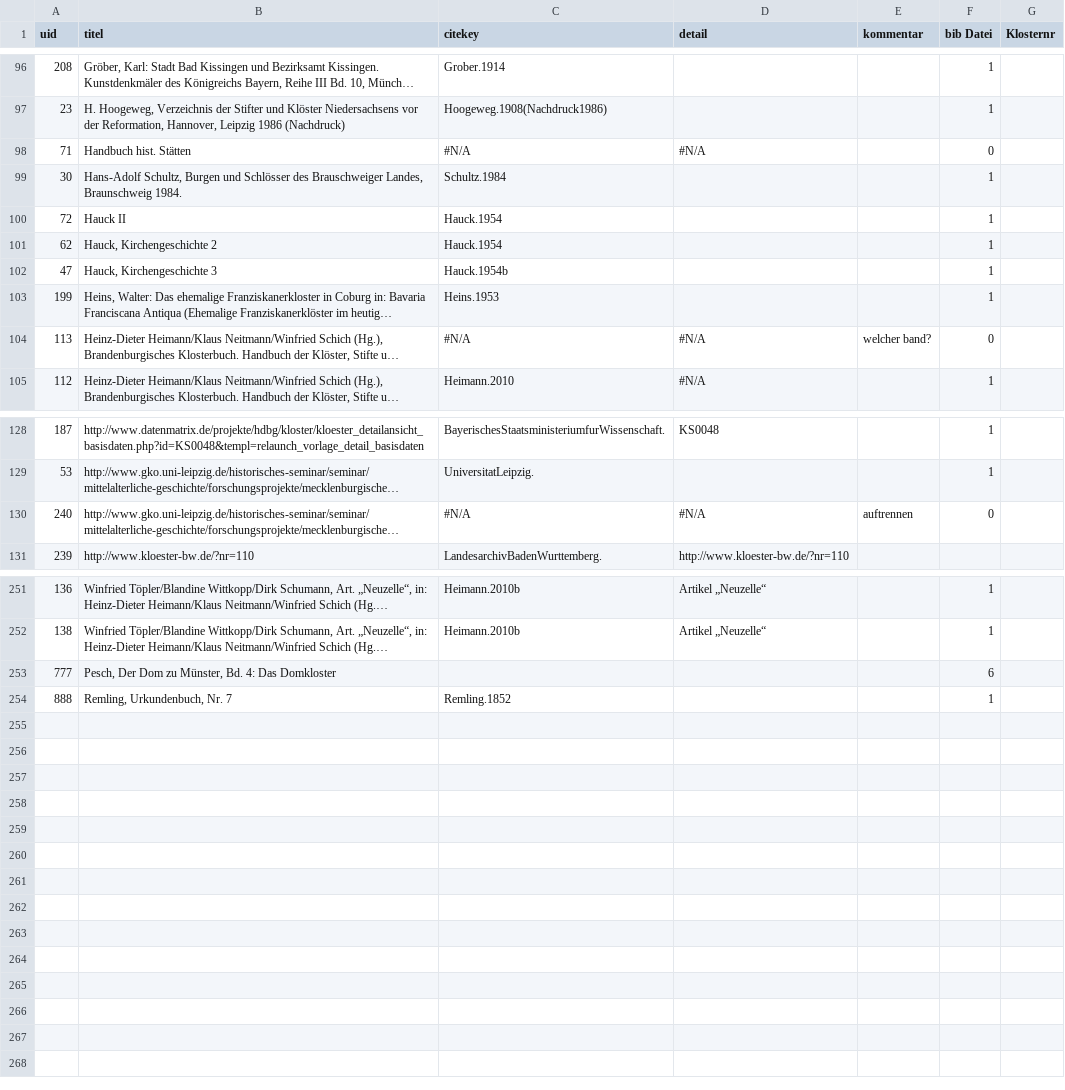
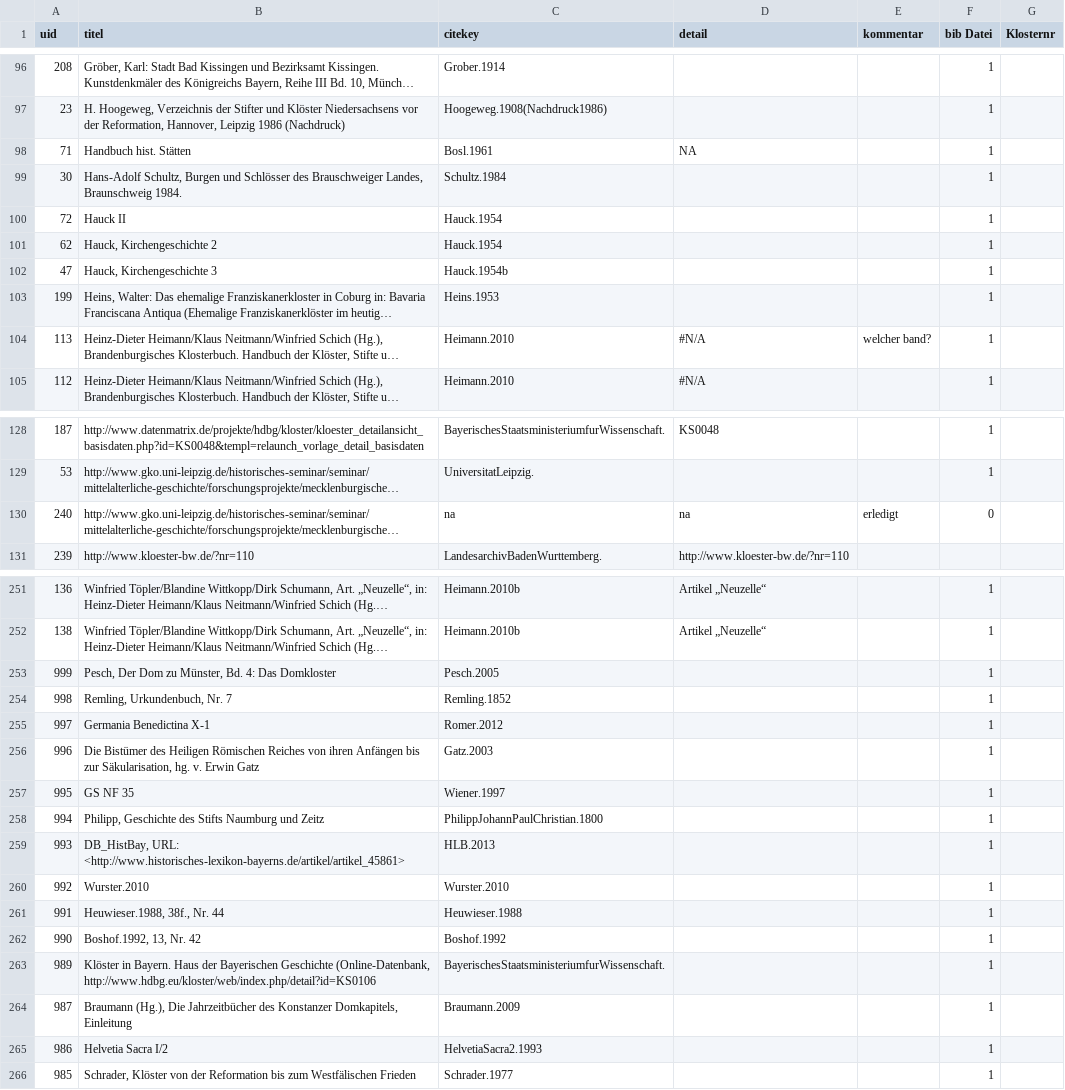
Before and after one commit to subugoe/germania-sacra-daten, a CSV file: klosterdatenbank_neu/GS-citekeys.csv, drawn as a sheet; only a part is shown, gaps mark what is left out; long unchanged cells end in …; removed rows and columns are numbered as before the commit, all else as after; the diff covers the shown part only; the diff names each change by its address in the sheet, - before the commit and + after, or states it on an @@ line.

```diff
--- a/klosterdatenbank_neu/GS-citekeys.csv
+++ b/klosterdatenbank_neu/GS-citekeys.csv
-C98 (citekey): #N/A
+C98 (citekey): Bosl.1961
-D98 (detail): #N/A
+D98 (detail): NA
-F98 (bib Datei): 0
+F98 (bib Datei): 1
-C104 (citekey): #N/A
+C104 (citekey): Heimann.2010
-F104 (bib Datei): 0
+F104 (bib Datei): 1
-C130 (citekey): #N/A
+C130 (citekey): na
-D130 (detail): #N/A
+D130 (detail): na
-E130 (kommentar): auftrennen
+E130 (kommentar): erledigt
-row 253: 777 | Pesch, Der Dom zu Münster, Bd. 4: Das Domkloster |  |  |  | 6
+row 253: 999 | Pesch, Der Dom zu Münster, Bd. 4: Das Domkloster | Pesch.2005 |  |  | 1
-A254 (uid): 888
+A254 (uid): 998
+row 255: 997 | Germania Benedictina X-1 | Romer.2012 |  |  | 1
+row 256: 996 | Die Bistümer des Heiligen Römischen Reiches von ihren Anfängen bis zur Säkularisation, hg. v. Erwin Gatz | Gatz.2003 |  |  | 1
+row 257: 995 | GS NF 35 | Wiener.1997 |  |  | 1
+row 258: 994 | Philipp, Geschichte des Stifts Naumburg und Zeitz | PhilippJohannPaulChristian.1800 |  |  | 1
+row 259: 993 | DB_HistBay, URL: <http://www.historisches-lexikon-bayerns.de/artikel/artikel_45861> | HLB.2013 |  |  | 1
+row 260: 992 | Wurster.2010 | Wurster.2010 |  |  | 1
+row 261: 991 | Heuwieser.1988, 38f., Nr. 44 | Heuwieser.1988 |  |  | 1
+row 262: 990 | Boshof.1992, 13, Nr. 42 | Boshof.1992 |  |  | 1
+row 263: 989 | Klöster in Bayern. Haus der Bayerischen Geschichte (Online-Datenbank, http://www.hdbg.eu/kloster/web/index.php/detail?id=KS0106 | BayerischesStaatsministeriumfurWissenschaft. |  |  | 1
+row 264: 987 | Braumann (Hg.), Die Jahrzeitbücher des Konstanzer Domkapitels, Einleitung | Braumann.2009 |  |  | 1
+row 265: 986 | Helvetia Sacra I/2 | HelvetiaSacra2.1993 |  |  | 1
+row 266: 985 | Schrader, Klöster von der Reformation bis zum Westfälischen Frieden | Schrader.1977 |  |  | 1
```
Also changed, not shown: 6 edited cells elsewhere in this file, 2 other files.
